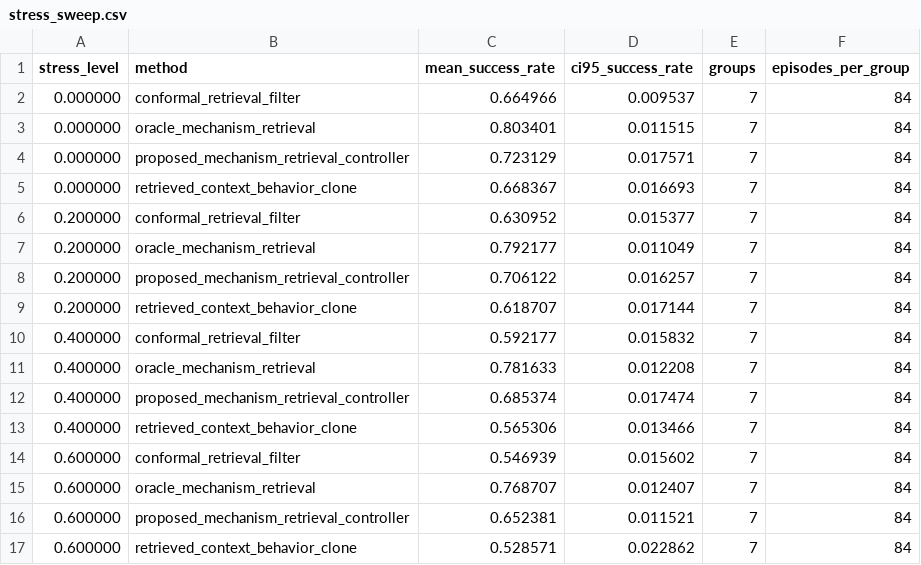
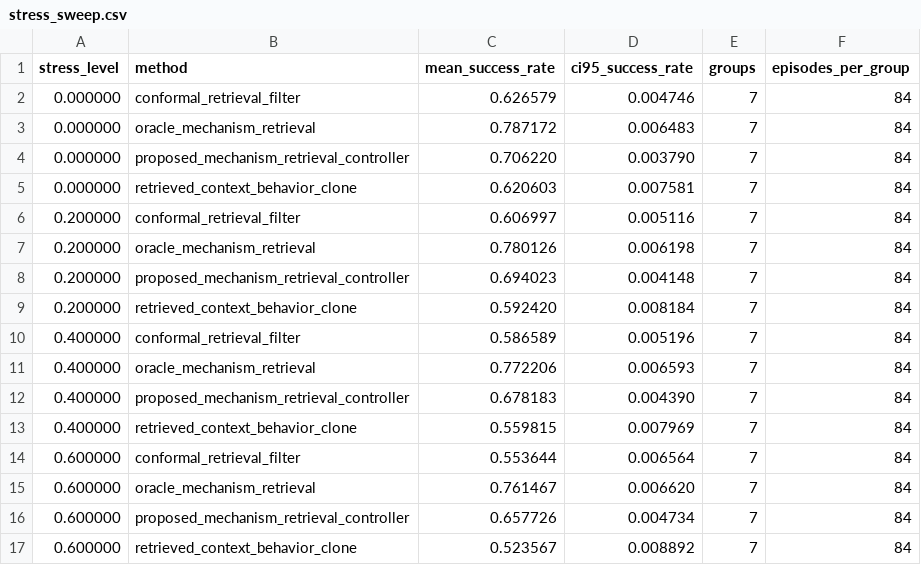
Before and after one commit to Jason-Wang313/114_embodied_retrieval_augmented_control, a CSV file: results/stress_sweep.csv, drawn as a sheet; only a part is shown; the diff covers the shown part only.

```diff
--- a/results/stress_sweep.csv
+++ b/results/stress_sweep.csv
@@ -1,17 +1,17 @@
 stress_level,method,mean_success_rate,ci95_success_rate,groups,episodes_per_group
-0.000000,conformal_retrieval_filter,0.664966,0.009537,7,84
-0.000000,oracle_mechanism_retrieval,0.803401,0.011515,7,84
-0.000000,proposed_mechanism_retrieval_controller,0.723129,0.017571,7,84
-0.000000,retrieved_context_behavior_clone,0.668367,0.016693,7,84
-0.200000,conformal_retrieval_filter,0.630952,0.015377,7,84
-0.200000,oracle_mechanism_retrieval,0.792177,0.011049,7,84
-0.200000,proposed_mechanism_retrieval_controller,0.706122,0.016257,7,84
-0.200000,retrieved_context_behavior_clone,0.618707,0.017144,7,84
-0.400000,conformal_retrieval_filter,0.592177,0.015832,7,84
-0.400000,oracle_mechanism_retrieval,0.781633,0.012208,7,84
-0.400000,proposed_mechanism_retrieval_controller,0.685374,0.017474,7,84
-0.400000,retrieved_context_behavior_clone,0.565306,0.013466,7,84
-0.600000,conformal_retrieval_filter,0.546939,0.015602,7,84
-0.600000,oracle_mechanism_retrieval,0.768707,0.012407,7,84
-0.600000,proposed_mechanism_retrieval_controller,0.652381,0.011521,7,84
-0.600000,retrieved_context_behavior_clone,0.528571,0.022862,7,84
+0.000000,conformal_retrieval_filter,0.626579,0.004746,7,84
+0.000000,oracle_mechanism_retrieval,0.787172,0.006483,7,84
+0.000000,proposed_mechanism_retrieval_controller,0.706220,0.003790,7,84
+0.000000,retrieved_context_behavior_clone,0.620603,0.007581,7,84
+0.200000,conformal_retrieval_filter,0.606997,0.005116,7,84
+0.200000,oracle_mechanism_retrieval,0.780126,0.006198,7,84
+0.200000,proposed_mechanism_retrieval_controller,0.694023,0.004148,7,84
+0.200000,retrieved_context_behavior_clone,0.592420,0.008184,7,84
+0.400000,conformal_retrieval_filter,0.586589,0.005196,7,84
+0.400000,oracle_mechanism_retrieval,0.772206,0.006593,7,84
+0.400000,proposed_mechanism_retrieval_controller,0.678183,0.004390,7,84
+0.400000,retrieved_context_behavior_clone,0.559815,0.007969,7,84
+0.600000,conformal_retrieval_filter,0.553644,0.006564,7,84
+0.600000,oracle_mechanism_retrieval,0.761467,0.006620,7,84
+0.600000,proposed_mechanism_retrieval_controller,0.657726,0.004734,7,84
+0.600000,retrieved_context_behavior_clone,0.523567,0.008892,7,84
```
Also changed, not shown: 16 edited cells elsewhere in this file, results/failure_cases.csv, 19 other files.
